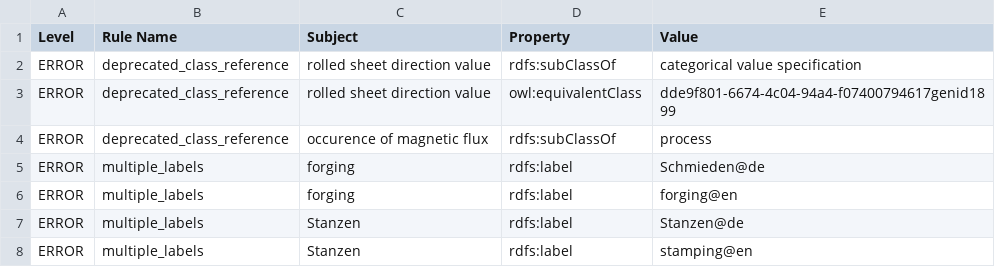
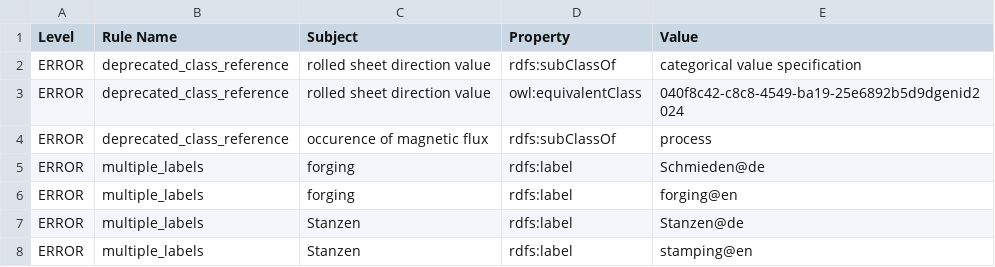
Before and after one commit to cmllezr/NOES-Onto, a TSV file: src/ontology/reports/noes-edit.owl-obo-report.tsv, drawn as a sheet; only a part is shown.

```diff
--- a/src/ontology/reports/noes-edit.owl-obo-report.tsv
+++ b/src/ontology/reports/noes-edit.owl-obo-report.tsv
@@ -2,3 +2,3 @@ Level	Rule Name	Subject	Property	Value
 ERROR	deprecated_class_reference	rolled sheet direction value	rdfs:subClassOf	categorical value specification
-ERROR	deprecated_class_reference	rolled sheet direction value	owl:equivalentClass	dde9f801-6674-4c04-94a4-f07400794617genid1899
+ERROR	deprecated_class_reference	rolled sheet direction value	owl:equivalentClass	040f8c42-c8c8-4549-ba19-25e6892b5d9dgenid2024
 ERROR	deprecated_class_reference	occurence of magnetic flux	rdfs:subClassOf	process
```
Also changed, not shown: 25 other files.
